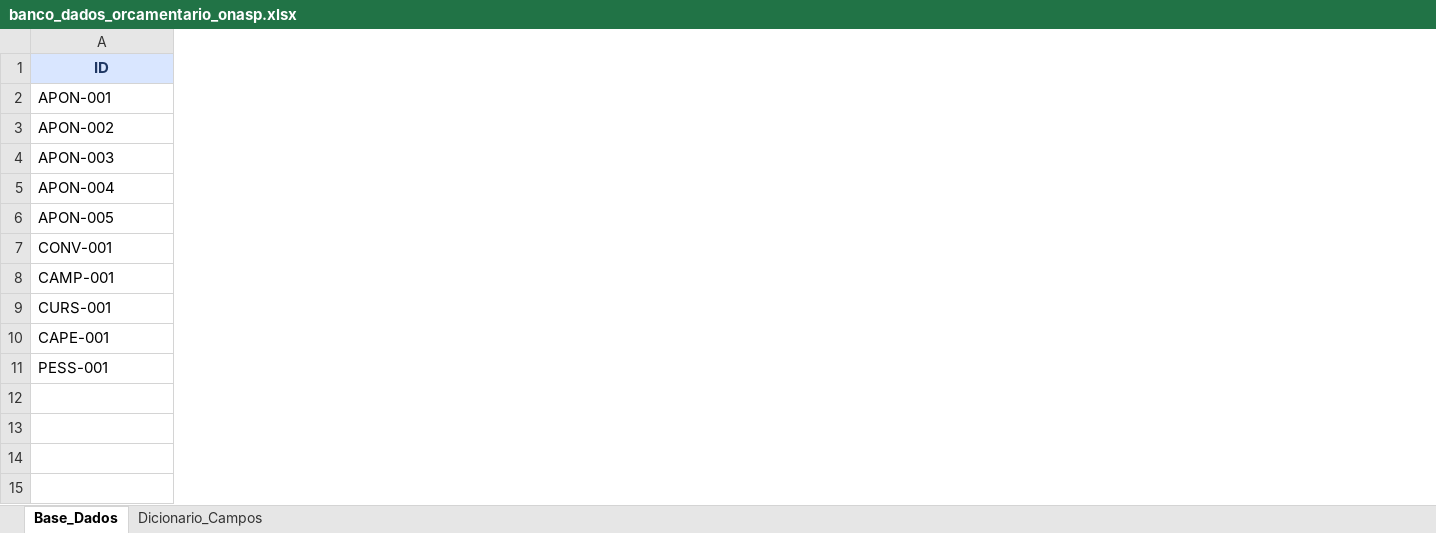
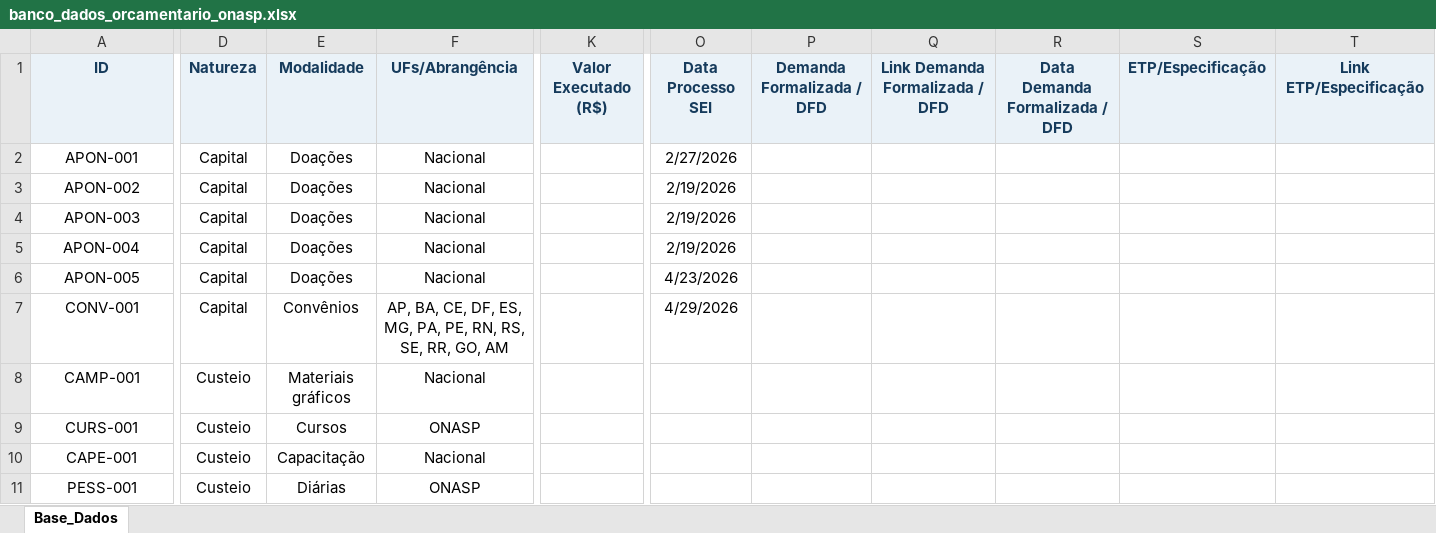
Before and after one commit to Masselorc/FOMENTO-ONASP, an Excel workbook: banco_dados_orcamentario_onasp.xlsx, sheet Base_Dados, drawn as a sheet; only a part is shown, gaps mark what is left out; values as stored, in another font and other column widths than the file's, no borders; table styles not drawn; the diff covers the shown part only; the diff names each change by its address in the sheet, - before the commit and + after, or states it on an @@ line.

Commit message:
PLANILHA ORÇAMENTARIA ATUALIZADA

```diff
--- a/banco_dados_orcamentario_onasp.xlsx (sheet Base_Dados)
+++ b/banco_dados_orcamentario_onasp.xlsx (sheet Base_Dados)
-sheet tab: Dicionario_Campos
@@ column D unhidden, rows 1-11: Natureza | Capital | Capital | Capital | Capital | Capital | Capital | Custeio | Custeio | Custeio | Custeio @@
@@ column E unhidden, rows 1-11: Modalidade | Doações | Doações | Doações | Doações | Doações | Convênios | Materiais gráficos | Cursos | Capacitação | Diárias @@
@@ column F unhidden, rows 1-11: UFs/Abrangência | Nacional | Nacional | Nacional | Nacional | Nacional | AP, BA, CE, DF, ES, MG, PA, PE, RN, RS, SE, RR, GO, AM | Nacional | ONASP | Nacional | ONASP @@
+column K, row 1: Valor Executado (R$)
+column O, rows 1-7: Data Processo SEI | 2/27/2026 | 2/19/2026 | 2/19/2026 | 2/19/2026 | 4/23/2026 | 4/29/2026
+column P, row 1: Demanda Formalizada / DFD
+column Q, row 1: Link Demanda Formalizada / DFD
+column R, row 1: Data Demanda Formalizada / DFD
+column S, row 1: ETP/Especificação
+column T, row 1: Link ETP/Especificação
-A2:A11 alignment: left
+A2:A11 alignment: center
```
Also changed, not shown: 43 added columns and cell formats elsewhere in this sheet, formulas that keep their value.
